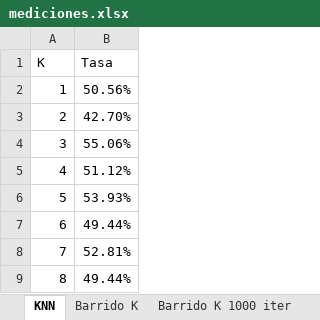
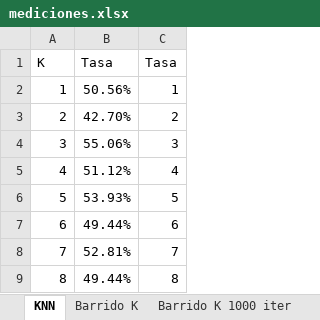
Before and after one commit to susolr/pso, an Excel workbook: data/mediciones.xlsx, sheet KNN, drawn as a sheet; only a part is shown; values as stored, in another font and other column widths than the file's, no borders; charts and pictures not drawn; the diff names each change by its address in the sheet, - before the commit and + after, or states it on an @@ line.

```diff
--- a/data/mediciones.xlsx (sheet KNN)
+++ b/data/mediciones.xlsx (sheet KNN)
@@ column C unhidden, rows 1-9: Tasa | 1 | 2 | 3 | 4 | 5 | 6 | 7 | 8 @@
```
Also changed, not shown: formulas that keep their value, hidden cells, charts or pictures, 2 other files.
